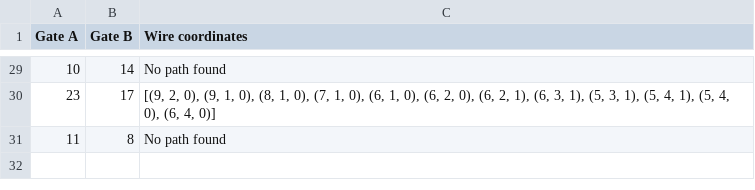
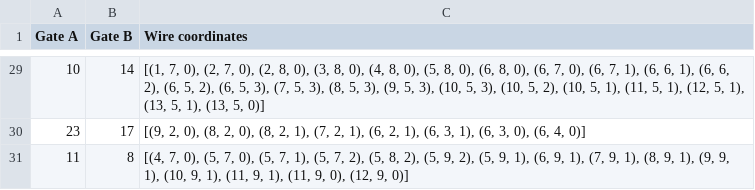
Before and after one commit to Iliasben96/Theorie-project, a CSV file: data/results/results.csv, drawn as a sheet; only a part is shown, gaps mark what is left out; the diff covers the shown part only.

```diff
--- a/data/results/results.csv
+++ b/data/results/results.csv
@@ -29,3 +29,3 @@ Gate A,Gate B,Wire coordinates
-10,14,No path found
-23,17,"[(9, 2, 0), (9, 1, 0), (8, 1, 0), (7, 1, 0), (6, 1, 0), (6, 2, 0), (6, 2, 1), (6, 3, 1), (5, 3, 1), (5, 4, 1), (5, 4, 0), (6, 4, 0)]"
-11,8,No path found
+10,14,"[(1, 7, 0), (2, 7, 0), (2, 8, 0), (3, 8, 0), (4, 8, 0), (5, 8, 0), (6, 8, 0), (6, 7, 0), (6, 7, 1), (6, 6, 1), (6, 6, 2), (6, 5, 2), (6, 5, 3), (7, 5, 3), (8, 5, 3), (9, 5, 3), (10, 5, 3), (10, 5, 2), (10, 5, 1), (11, 5, 1), (12, 5, 1), (13, 5, 1), (13, 5, 0)]"
+23,17,"[(9, 2, 0), (8, 2, 0), (8, 2, 1), (7, 2, 1), (6, 2, 1), (6, 3, 1), (6, 3, 0), (6, 4, 0)]"
+11,8,"[(4, 7, 0), (5, 7, 0), (5, 7, 1), (5, 7, 2), (5, 8, 2), (5, 9, 2), (5, 9, 1), (6, 9, 1), (7, 9, 1), (8, 9, 1), (9, 9, 1), (10, 9, 1), (11, 9, 1), (11, 9, 0), (12, 9, 0)]"
```
Also changed, not shown: 25 edited cells elsewhere in this file, 15 other files.
